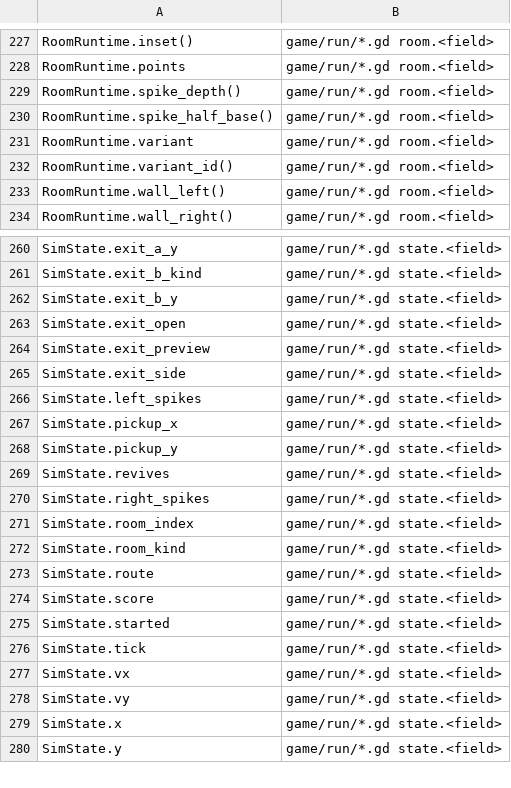
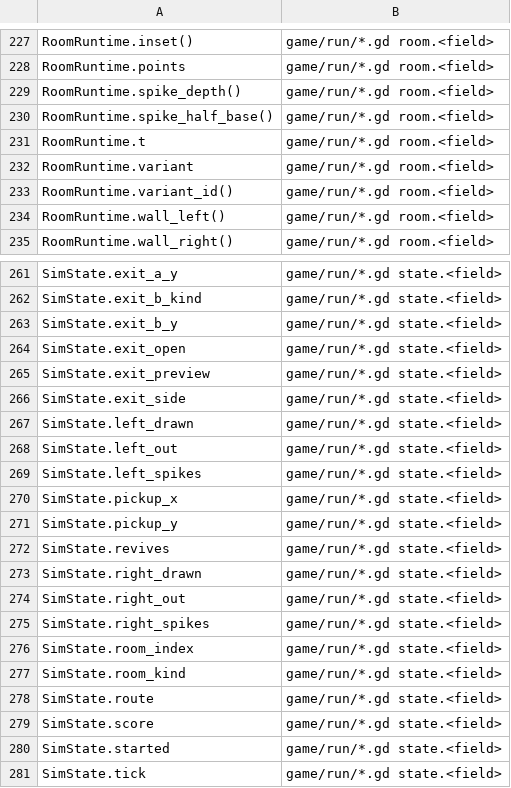
Before and after one commit to Mxndarijn/Spikey, a TSV file: tools/fastsim-rs/data/visible.tsv, drawn as a sheet; only a part is shown, gaps mark what is left out; the shorter side is filled out with more unchanged rows.

Commit message:
A bounce redraws the wall just left again, animated: its spikes go in and the new ones come out
Replaces 2772f9a (the wall ahead was drawn at each bounce). The user's rule:
a bounce off wall X draws X's next pattern at once (aad92d5's timing, about
two crossings to read it); X's old spikes slide into the wall and the new ones
out again, all the way out a third of the way across. The wall ahead keeps
the spikes it grew last time.

- Revert 2772f9a: _walls_after_bounce draws the wall just left (and the wall
  ahead at a room's first bounce), _wall_target "- 1", RoomRuntime
  _boss_recheck, Spike Belt half speed, Beam Gates chaining, the arrival hold
  band without Blink's second pattern, sameseed draw order, bossfair KNOWN,
  test_revive seeds.
- GameSim._new_wall: every spike of the drawn wall is new (it all goes in and
  out again); SimState left_out/right_out, the room step it is all the way out
  at: drawn + crossing / SLIDE_PARTS (3), the crossing between the walls as
  they stand at the draw (Narrow, Squeeze; slowmo and speed rooms count room
  steps). New spikes kill only from then (no bird can reach the wall sooner;
  a wall never kills a bird flying away from it). Out of a portal both walls
  are out at once (the room waits while the player reads it).
- RoomView: a redrawn wall follows the sim: old spikes in over the first half
  of the slide, new ones out over the second.
- Rust port line by line; measure fields regenerated; visible.tsv gains
  left/right_drawn and left/right_out.
- test_wall_timing: in every room and variant the wall bounced off is redrawn,
  the wall ahead is not and gains no spike, and the new spikes are out by a
  third of the way across.

```diff
--- a/tools/fastsim-rs/data/visible.tsv
+++ b/tools/fastsim-rs/data/visible.tsv
@@ -230,2 +230,3 @@ RoomRuntime.spike_depth()	game/run/*.gd room.<field>
 RoomRuntime.spike_half_base()	game/run/*.gd room.<field>
+RoomRuntime.t	game/run/*.gd room.<field>
 RoomRuntime.variant	game/run/*.gd room.<field>
@@ -265,2 +266,4 @@ SimState.exit_preview	game/run/*.gd state.<field>
 SimState.exit_side	game/run/*.gd state.<field>
+SimState.left_drawn	game/run/*.gd state.<field>
+SimState.left_out	game/run/*.gd state.<field>
 SimState.left_spikes	game/run/*.gd state.<field>
@@ -269,2 +272,4 @@ SimState.pickup_y	game/run/*.gd state.<field>
 SimState.revives	game/run/*.gd state.<field>
+SimState.right_drawn	game/run/*.gd state.<field>
+SimState.right_out	game/run/*.gd state.<field>
 SimState.right_spikes	game/run/*.gd state.<field>
```
Also changed, not shown: 20 other files.
